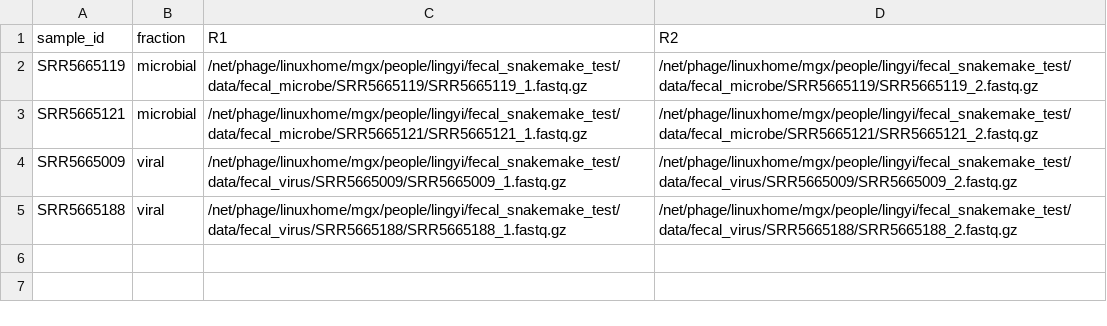
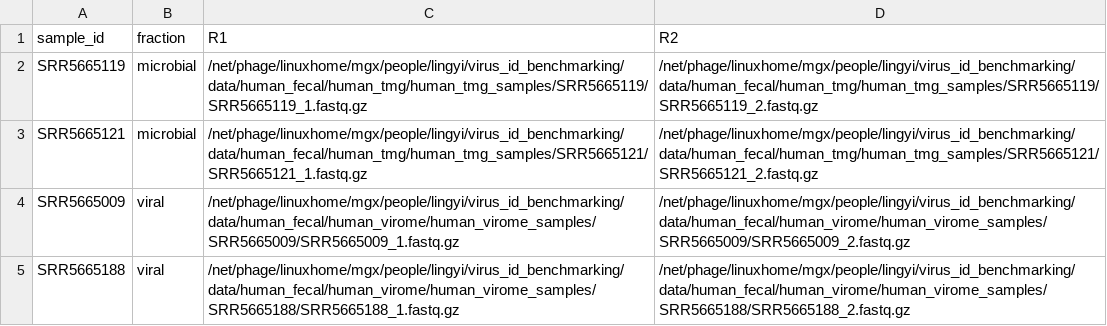
Before and after one commit to MGXlab/viral_ecology_pipeline, a TSV file: config/samplesheet.tsv, drawn as a sheet.

Commit message:
update input locations in samplesheet

```diff
--- a/config/samplesheet.tsv
+++ b/config/samplesheet.tsv
@@ -1,5 +1,5 @@
 sample_id	fraction	R1	R2
-SRR5665119	microbial	/net/phage/linuxhome/mgx/people/lingyi/fecal_snakemake_test/data/fecal_microbe/SRR5665119/SRR5665119_1.fastq.gz	/net/phage/linuxhome/mgx/people/lingyi/fecal_snakemake_test/data/fecal_microbe/SRR5665119/SRR5665119_2.fastq.gz
-SRR5665121	microbial	/net/phage/linuxhome/mgx/people/lingyi/fecal_snakemake_test/data/fecal_microbe/SRR5665121/SRR5665121_1.fastq.gz	/net/phage/linuxhome/mgx/people/lingyi/fecal_snakemake_test/data/fecal_microbe/SRR5665121/SRR5665121_2.fastq.gz
-SRR5665009	viral	/net/phage/linuxhome/mgx/people/lingyi/fecal_snakemake_test/data/fecal_virus/SRR5665009/SRR5665009_1.fastq.gz	/net/phage/linuxhome/mgx/people/lingyi/fecal_snakemake_test/data/fecal_virus/SRR5665009/SRR5665009_2.fastq.gz
-SRR5665188	viral	/net/phage/linuxhome/mgx/people/lingyi/fecal_snakemake_test/data/fecal_virus/SRR5665188/SRR5665188_1.fastq.gz	/net/phage/linuxhome/mgx/people/lingyi/fecal_snakemake_test/data/fecal_virus/SRR5665188/SRR5665188_2.fastq.gz
+SRR5665119	microbial	/net/phage/linuxhome/mgx/people/lingyi/virus_id_benchmarking/data/human_fecal/human_tmg/human_tmg_samples/SRR5665119/SRR5665119_1.fastq.gz	/net/phage/linuxhome/mgx/people/lingyi/virus_id_benchmarking/data/human_fecal/human_tmg/human_tmg_samples/SRR5665119/SRR5665119_2.fastq.gz
+SRR5665121	microbial	/net/phage/linuxhome/mgx/people/lingyi/virus_id_benchmarking/data/human_fecal/human_tmg/human_tmg_samples/SRR5665121/SRR5665121_1.fastq.gz	/net/phage/linuxhome/mgx/people/lingyi/virus_id_benchmarking/data/human_fecal/human_tmg/human_tmg_samples/SRR5665121/SRR5665121_2.fastq.gz
+SRR5665009	viral	/net/phage/linuxhome/mgx/people/lingyi/virus_id_benchmarking/data/human_fecal/human_virome/human_virome_samples/SRR5665009/SRR5665009_1.fastq.gz	/net/phage/linuxhome/mgx/people/lingyi/virus_id_benchmarking/data/human_fecal/human_virome/human_virome_samples/SRR5665009/SRR5665009_2.fastq.gz
+SRR5665188	viral	/net/phage/linuxhome/mgx/people/lingyi/virus_id_benchmarking/data/human_fecal/human_virome/human_virome_samples/SRR5665188/SRR5665188_1.fastq.gz	/net/phage/linuxhome/mgx/people/lingyi/virus_id_benchmarking/data/human_fecal/human_virome/human_virome_samples/SRR5665188/SRR5665188_2.fastq.gz
```
